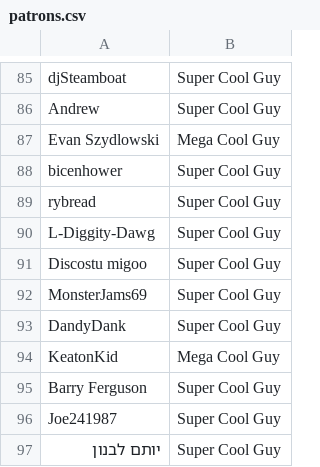
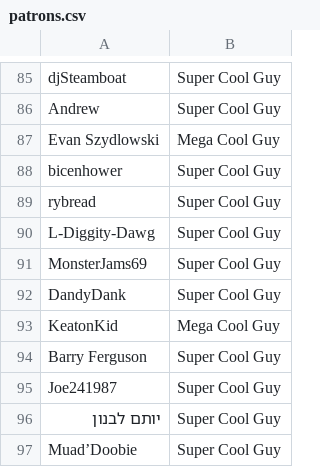
Before and after one commit to bobwulff/patreonscroll, a CSV file: patrons.csv, drawn as a sheet; only a part is shown, gaps mark what is left out; the shorter side is filled out with more unchanged rows; the diff names each change by its address in the sheet, - before the commit and + after, or states it on an @@ line.

```diff
--- a/patrons.csv
+++ b/patrons.csv
-row 91: Discostu migoo | Super Cool Guy
```
